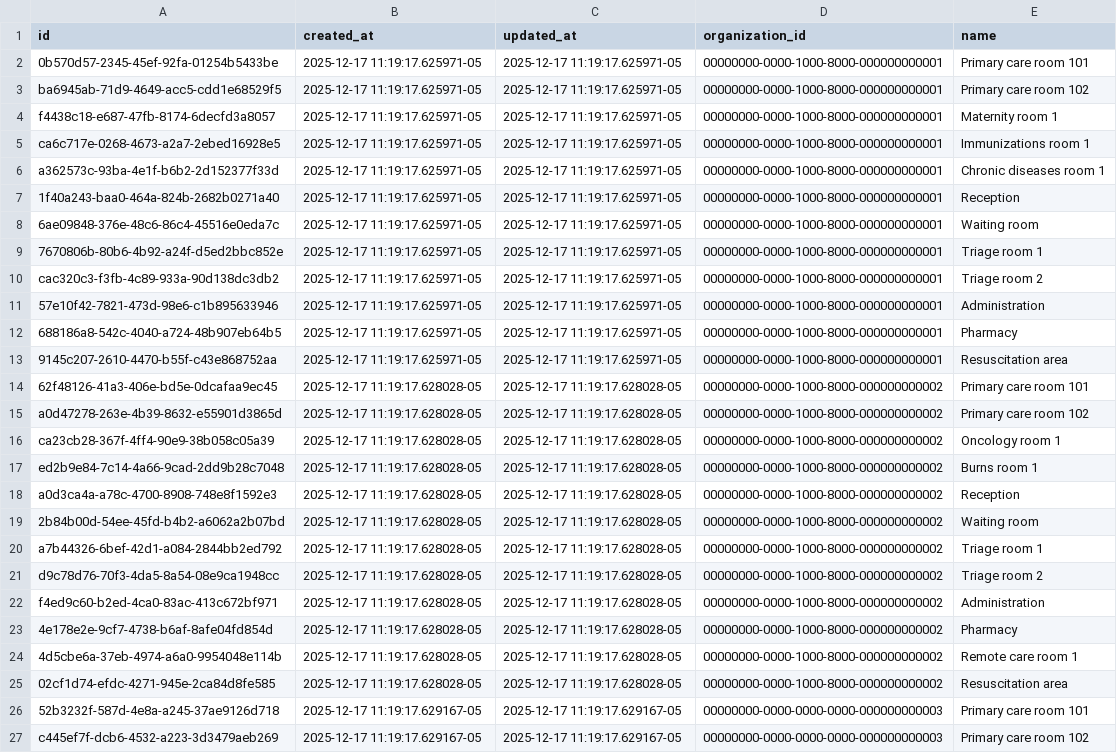
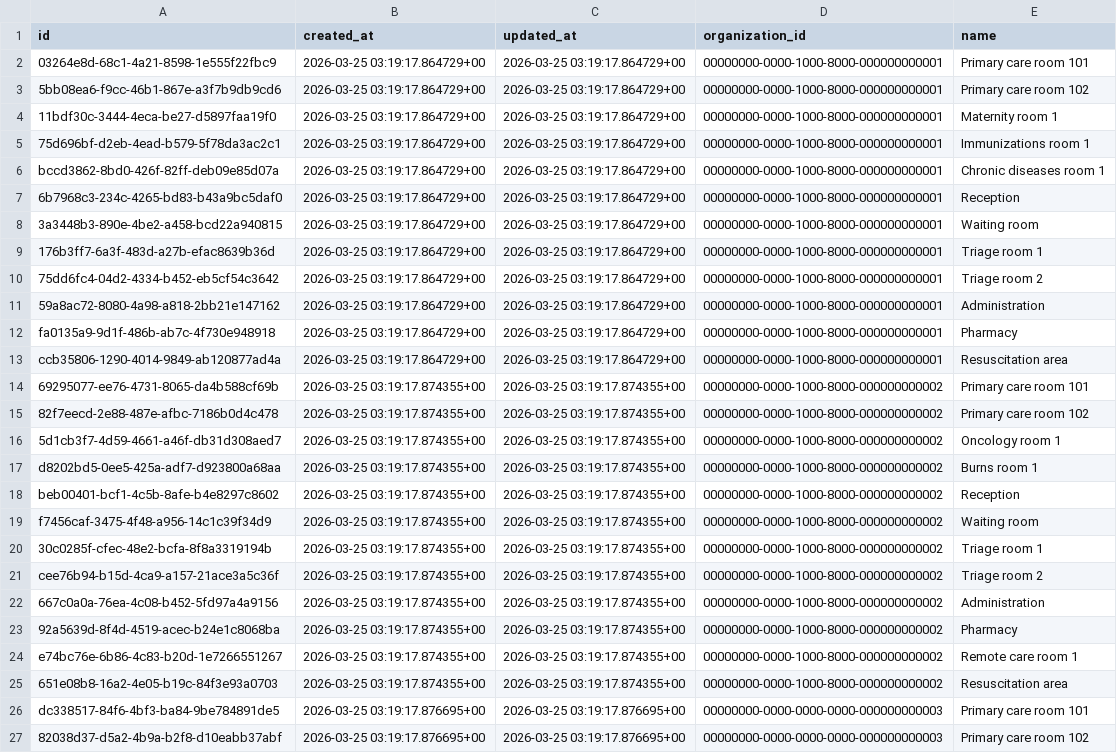
Before and after one commit to txandmj/virtual-hospitals-africa, a TSV file: db/seed/dumps/organization_rooms.tsv, drawn as a sheet; only a part is shown; the diff covers the shown part only; the diff names each change by its address in the sheet, - before the commit and + after, or states it on an @@ line.

```diff
--- a/db/seed/dumps/organization_rooms.tsv
+++ b/db/seed/dumps/organization_rooms.tsv
-A2 (id): 0b570d57-2345-45ef-92fa-01254b5433be
+A2 (id): 03264e8d-68c1-4a21-8598-1e555f22fbc9
-B2:B13 (created_at): 2025-12-17 11:19:17.625971-05
+B2:B13 (created_at): 2026-03-25 03:19:17.864729+00
-C2:C13 (updated_at): 2025-12-17 11:19:17.625971-05
+C2:C13 (updated_at): 2026-03-25 03:19:17.864729+00
-A3 (id): ba6945ab-71d9-4649-acc5-cdd1e68529f5
+A3 (id): 5bb08ea6-f9cc-46b1-867e-a3f7b9db9cd6
-A4 (id): f4438c18-e687-47fb-8174-6decfd3a8057
+A4 (id): 11bdf30c-3444-4eca-be27-d5897faa19f0
-A5 (id): ca6c717e-0268-4673-a2a7-2ebed16928e5
+A5 (id): 75d696bf-d2eb-4ead-b579-5f78da3ac2c1
-A6 (id): a362573c-93ba-4e1f-b6b2-2d152377f33d
+A6 (id): bccd3862-8bd0-426f-82ff-deb09e85d07a
-A7 (id): 1f40a243-baa0-464a-824b-2682b0271a40
+A7 (id): 6b7968c3-234c-4265-bd83-b43a9bc5daf0
-A8 (id): 6ae09848-376e-48c6-86c4-45516e0eda7c
+A8 (id): 3a3448b3-890e-4be2-a458-bcd22a940815
-A9 (id): 7670806b-80b6-4b92-a24f-d5ed2bbc852e
+A9 (id): 176b3ff7-6a3f-483d-a27b-efac8639b36d
-A10 (id): cac320c3-f3fb-4c89-933a-90d138dc3db2
+A10 (id): 75dd6fc4-04d2-4334-b452-eb5cf54c3642
-A11 (id): 57e10f42-7821-473d-98e6-c1b895633946
+A11 (id): 59a8ac72-8080-4a98-a818-2bb21e147162
-A12 (id): 688186a8-542c-4040-a724-48b907eb64b5
+A12 (id): fa0135a9-9d1f-486b-ab7c-4f730e948918
-A13 (id): 9145c207-2610-4470-b55f-c43e868752aa
+A13 (id): ccb35806-1290-4014-9849-ab120877ad4a
-A14 (id): 62f48126-41a3-406e-bd5e-0dcafaa9ec45
+A14 (id): 69295077-ee76-4731-8065-da4b588cf69b
-B14:B25 (created_at): 2025-12-17 11:19:17.628028-05
+B14:B25 (created_at): 2026-03-25 03:19:17.874355+00
-C14:C25 (updated_at): 2025-12-17 11:19:17.628028-05
+C14:C25 (updated_at): 2026-03-25 03:19:17.874355+00
-A15 (id): a0d47278-263e-4b39-8632-e55901d3865d
+A15 (id): 82f7eecd-2e88-487e-afbc-7186b0d4c478
-A16 (id): ca23cb28-367f-4ff4-90e9-38b058c05a39
+A16 (id): 5d1cb3f7-4d59-4661-a46f-db31d308aed7
-A17 (id): ed2b9e84-7c14-4a66-9cad-2dd9b28c7048
+A17 (id): d8202bd5-0ee5-425a-adf7-d923800a68aa
-A18 (id): a0d3ca4a-a78c-4700-8908-748e8f1592e3
+A18 (id): beb00401-bcf1-4c5b-8afe-b4e8297c8602
-A19 (id): 2b84b00d-54ee-45fd-b4b2-a6062a2b07bd
+A19 (id): f7456caf-3475-4f48-a956-14c1c39f34d9
-A20 (id): a7b44326-6bef-42d1-a084-2844bb2ed792
+A20 (id): 30c0285f-cfec-48e2-bcfa-8f8a3319194b
-A21 (id): d9c78d76-70f3-4da5-8a54-08e9ca1948cc
+A21 (id): cee76b94-b15d-4ca9-a157-21ace3a5c36f
-A22 (id): f4ed9c60-b2ed-4ca0-83ac-413c672bf971
+A22 (id): 667c0a0a-76ea-4c08-b452-5fd97a4a9156
-A23 (id): 4e178e2e-9cf7-4738-b6af-8afe04fd854d
+A23 (id): 92a5639d-8f4d-4519-acec-b24e1c8068ba
-A24 (id): 4d5cbe6a-37eb-4974-a6a0-9954048e114b
+A24 (id): e74bc76e-6b86-4c83-b20d-1e7266551267
-A25 (id): 02cf1d74-efdc-4271-945e-2ca84d8fe585
+A25 (id): 651e08b8-16a2-4e05-b19c-84f3e93a0703
-A26 (id): 52b3232f-587d-4e8a-a245-37ae9126d718
+A26 (id): dc338517-84f6-4bf3-ba84-9be784891de5
-B26:B27 (created_at): 2025-12-17 11:19:17.629167-05
+B26:B27 (created_at): 2026-03-25 03:19:17.876695+00
-C26:C27 (updated_at): 2025-12-17 11:19:17.629167-05
+C26:C27 (updated_at): 2026-03-25 03:19:17.876695+00
-A27 (id): c445ef7f-dcb6-4532-a223-3d3479aeb269
+A27 (id): 82038d37-d5a2-4b9a-b2f8-d10eabb37abf
```
Also changed, not shown: 66 edited cells elsewhere in this file, db/resources/organization_duplicates.tsv, db/seed/dumps/organization_department_rooms.tsv, 53 other files.
